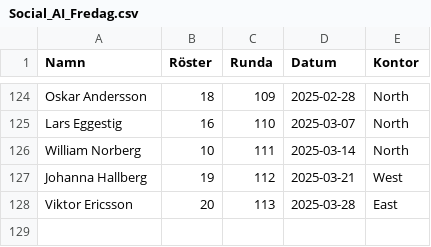
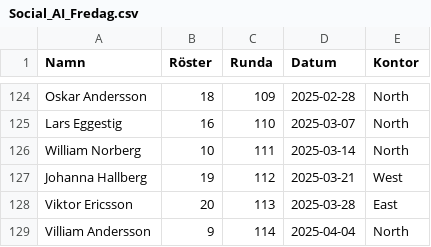
Before and after one commit to joeo-knightec/social-ai-fredag, a CSV file: Social_AI_Fredag.csv, drawn as a sheet; only a part is shown, gaps mark what is left out; the diff names each change by its address in the sheet, - before the commit and + after, or states it on an @@ line.

Commit message:
Updates

```diff
--- a/Social_AI_Fredag.csv
+++ b/Social_AI_Fredag.csv
+row 129: Villiam Andersson | 9 | 114 | 2025-04-04 | North
```
